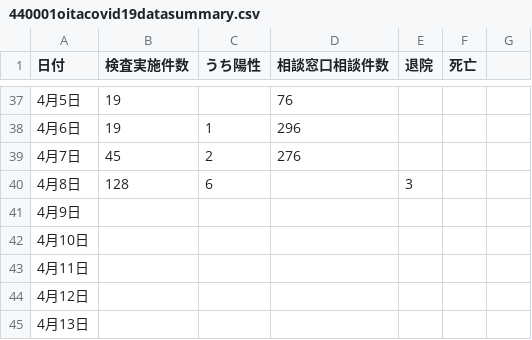
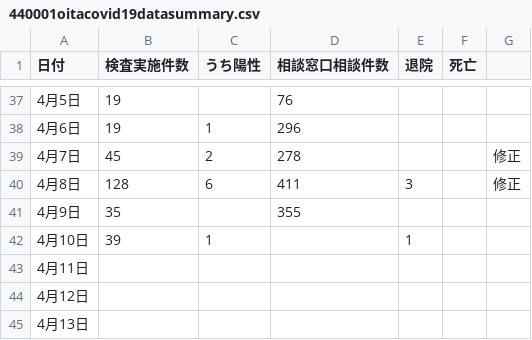
Before and after one commit to covid19-oita/data, a CSV file: csv/440001oitacovid19datasummary.csv, drawn as a sheet; only a part is shown, gaps mark what is left out; the diff names each change by its address in the sheet, - before the commit and + after, or states it on an @@ line.

```diff
--- a/csv/440001oitacovid19datasummary.csv
+++ b/csv/440001oitacovid19datasummary.csv
-D39 (相談窓口相談件数): 276
+D39 (相談窓口相談件数): 278
-G39:G40: (empty)
+G39:G40: 修正
-D40 (相談窓口相談件数): (empty)
+D40 (相談窓口相談件数): 411
-B41 (検査実施件数): (empty)
+B41 (検査実施件数): 35
-D41 (相談窓口相談件数): (empty)
+D41 (相談窓口相談件数): 355
-B42 (検査実施件数): (empty)
+B42 (検査実施件数): 39
-C42 (うち陽性): (empty)
+C42 (うち陽性): 1
-E42 (退院): (empty)
+E42 (退院): 1
```
Also changed, not shown: csv/440001oitacovid19patients.csv.
